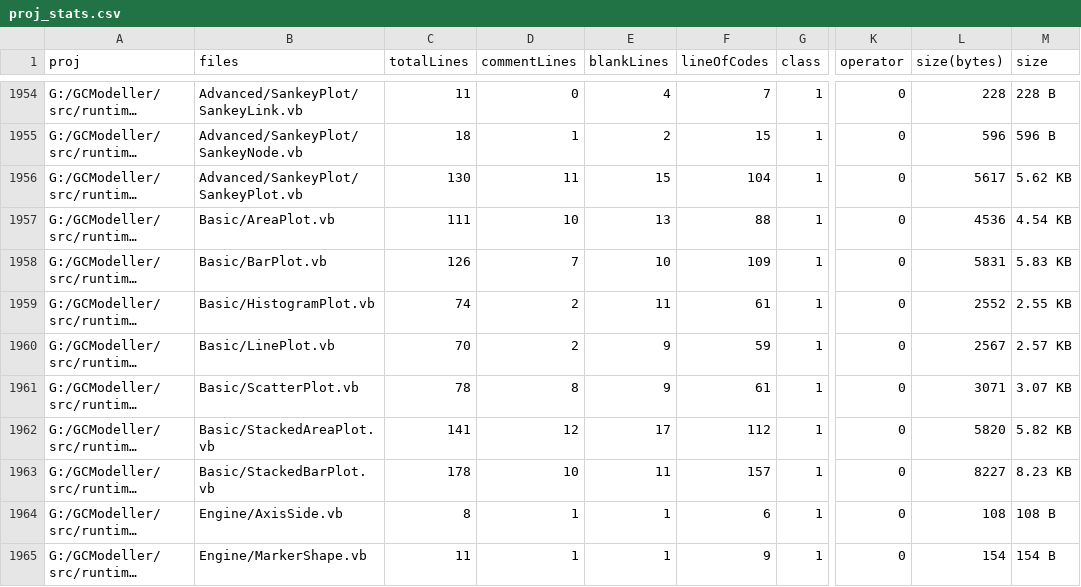
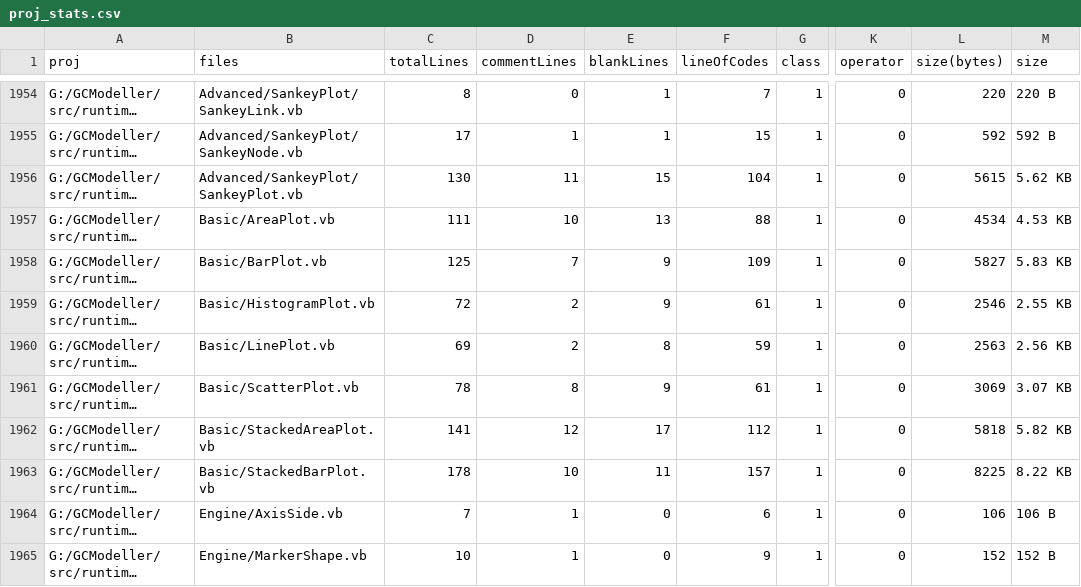
Before and after one commit to xieguigang/sciBASIC, a CSV file: proj_stats.csv, drawn as a sheet; only a part is shown, gaps mark what is left out; long unchanged cells end in …; the diff covers the shown part only; the diff names each change by its address in the sheet, - before the commit and + after, or states it on an @@ line.

```diff
--- a/proj_stats.csv
+++ b/proj_stats.csv
-C1954 (totalLines): 11
+C1954 (totalLines): 8
-E1954 (blankLines): 4
+E1954 (blankLines): 1
-L1954 (size(bytes)): 228
+L1954 (size(bytes)): 220
-M1954 (size): 228 B
+M1954 (size): 220 B
-C1955 (totalLines): 18
+C1955 (totalLines): 17
-E1955 (blankLines): 2
+E1955 (blankLines): 1
-L1955 (size(bytes)): 596
+L1955 (size(bytes)): 592
-M1955 (size): 596 B
+M1955 (size): 592 B
-L1956 (size(bytes)): 5617
+L1956 (size(bytes)): 5615
-L1957 (size(bytes)): 4536
+L1957 (size(bytes)): 4534
-M1957 (size): 4.54 KB
+M1957 (size): 4.53 KB
-C1958 (totalLines): 126
+C1958 (totalLines): 125
-E1958 (blankLines): 10
+E1958 (blankLines): 9
-L1958 (size(bytes)): 5831
+L1958 (size(bytes)): 5827
-C1959 (totalLines): 74
+C1959 (totalLines): 72
-E1959 (blankLines): 11
+E1959 (blankLines): 9
-L1959 (size(bytes)): 2552
+L1959 (size(bytes)): 2546
-C1960 (totalLines): 70
+C1960 (totalLines): 69
-E1960 (blankLines): 9
+E1960 (blankLines): 8
-L1960 (size(bytes)): 2567
+L1960 (size(bytes)): 2563
-M1960 (size): 2.57 KB
+M1960 (size): 2.56 KB
-L1961 (size(bytes)): 3071
+L1961 (size(bytes)): 3069
-L1962 (size(bytes)): 5820
+L1962 (size(bytes)): 5818
-L1963 (size(bytes)): 8227
+L1963 (size(bytes)): 8225
-M1963 (size): 8.23 KB
+M1963 (size): 8.22 KB
-C1964 (totalLines): 8
+C1964 (totalLines): 7
-E1964:E1965 (blankLines): 1
+E1964:E1965 (blankLines): 0
-L1964 (size(bytes)): 108
+L1964 (size(bytes)): 106
-M1964 (size): 108 B
+M1964 (size): 106 B
-C1965 (totalLines): 11
+C1965 (totalLines): 10
-L1965 (size(bytes)): 154
+L1965 (size(bytes)): 152
-M1965 (size): 154 B
+M1965 (size): 152 B
```
Also changed, not shown: 99 edited cells elsewhere in this file, 46 other files.
